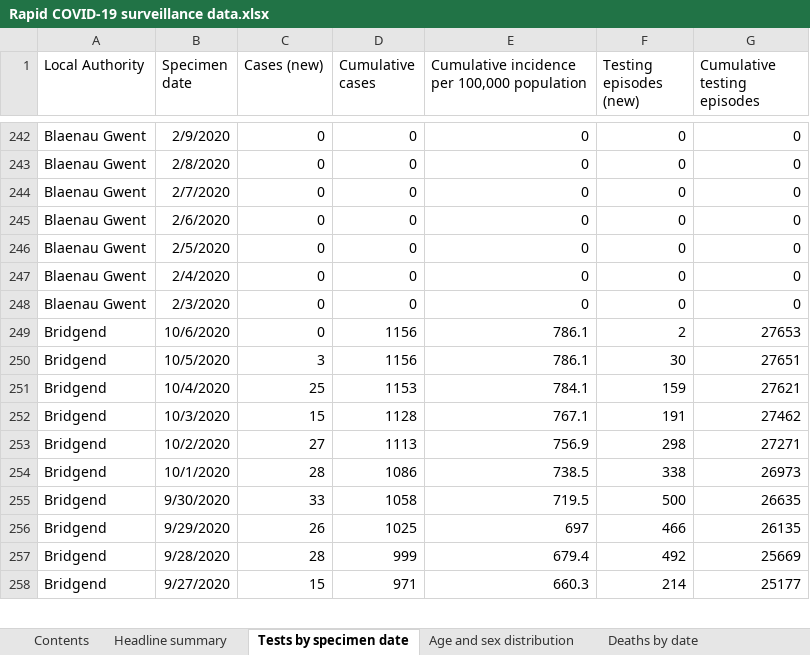
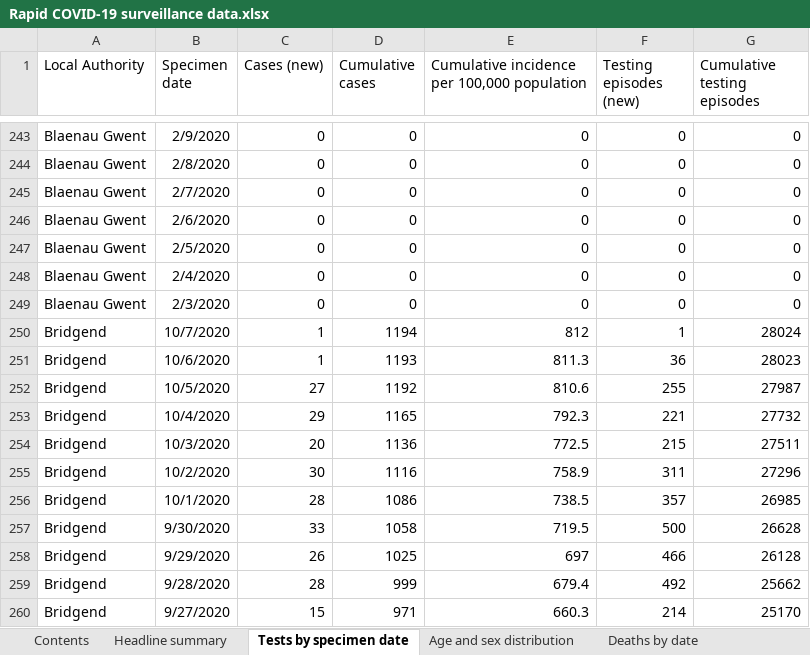
Before and after one commit to beta-decay/beta-decay.github.io, an Excel workbook: covid_n_wales/Rapid COVID-19 surveillance data.xlsx, sheet Tests by specimen date, drawn as a sheet; only a part is shown, gaps mark what is left out; values as stored, in another font and other column widths than the file's, no borders; addresses are those after the commit; the diff covers the shown part only; the diff names each change by its address in the sheet, - before the commit and + after, or states it on an @@ line.

Commit message:
automatically added covid graphs

```diff
--- a/covid_n_wales/Rapid COVID-19 surveillance data.xlsx (sheet Tests by specimen date)
+++ b/covid_n_wales/Rapid COVID-19 surveillance data.xlsx (sheet Tests by specimen date)
+row 250: Bridgend | 10/7/2020 | 1 | 1194 | 812 | 1 | 28024
-C251 (Cases (new)): 0
+C251 (Cases (new)): 1
-D251 (Cumulative cases): 1156
+D251 (Cumulative cases): 1193
-E251: 786.1
+E251: 811.3
-F251 (Testing episodes (new)): 2
+F251 (Testing episodes (new)): 36
-G251 (Cumulative testing episodes): 27653
+G251 (Cumulative testing episodes): 28023
-C252 (Cases (new)): 3
+C252 (Cases (new)): 27
-D252 (Cumulative cases): 1156
+D252 (Cumulative cases): 1192
-E252: 786.1
+E252: 810.6
-F252 (Testing episodes (new)): 30
+F252 (Testing episodes (new)): 255
-G252 (Cumulative testing episodes): 27651
+G252 (Cumulative testing episodes): 27987
-C253 (Cases (new)): 25
+C253 (Cases (new)): 29
-D253 (Cumulative cases): 1153
+D253 (Cumulative cases): 1165
-E253: 784.1
+E253: 792.3
-F253 (Testing episodes (new)): 159
+F253 (Testing episodes (new)): 221
-G253 (Cumulative testing episodes): 27621
+G253 (Cumulative testing episodes): 27732
-C254 (Cases (new)): 15
+C254 (Cases (new)): 20
-D254 (Cumulative cases): 1128
+D254 (Cumulative cases): 1136
-E254: 767.1
+E254: 772.5
-F254 (Testing episodes (new)): 191
+F254 (Testing episodes (new)): 215
-G254 (Cumulative testing episodes): 27462
+G254 (Cumulative testing episodes): 27511
-C255 (Cases (new)): 27
+C255 (Cases (new)): 30
-D255 (Cumulative cases): 1113
+D255 (Cumulative cases): 1116
-E255: 756.9
+E255: 758.9
-F255 (Testing episodes (new)): 298
+F255 (Testing episodes (new)): 311
-G255 (Cumulative testing episodes): 27271
+G255 (Cumulative testing episodes): 27296
-F256 (Testing episodes (new)): 338
+F256 (Testing episodes (new)): 357
-G256 (Cumulative testing episodes): 26973
+G256 (Cumulative testing episodes): 26985
-G257 (Cumulative testing episodes): 26635
+G257 (Cumulative testing episodes): 26628
-G258 (Cumulative testing episodes): 26135
+G258 (Cumulative testing episodes): 26128
-G259 (Cumulative testing episodes): 25669
+G259 (Cumulative testing episodes): 25662
-G260 (Cumulative testing episodes): 25177
+G260 (Cumulative testing episodes): 25170
```
Also changed, not shown: 23 added rows and 955 edited cells elsewhere in this sheet, sheet Age and sex distribution, sheet Total tests authorised, sheet Headline summary, sheet Deaths by date, sheet Deaths by LHB, sheet Contents, charts or pictures, 10 other files.
